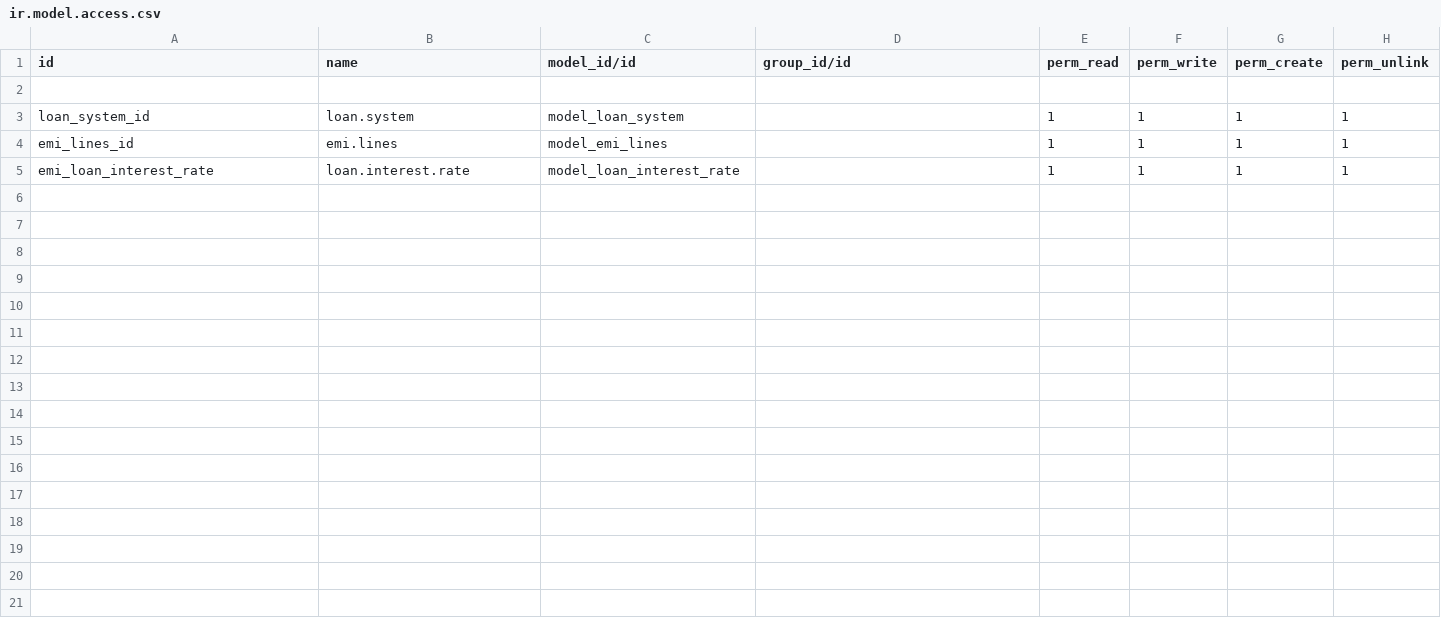
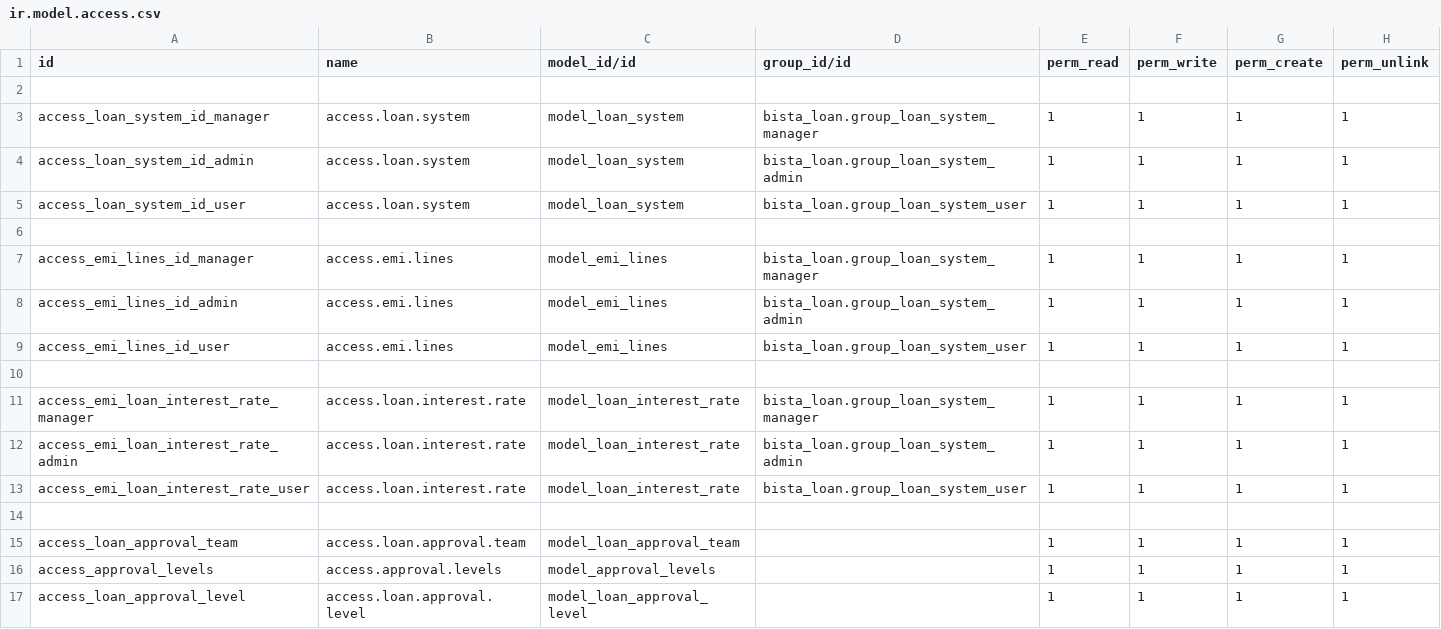
Before and after one commit to SanganiJP/Odoo_Practice, a CSV file: bista_loan/security/ir.model.access.csv, drawn as a sheet.

Commit message:
Loan state feature add

```diff
--- a/bista_loan/security/ir.model.access.csv
+++ b/bista_loan/security/ir.model.access.csv
@@ -2,4 +2,16 @@ id,name,model_id/id,group_id/id,perm_read,perm_write,perm_create,perm_unlink
 
-loan_system_id,loan.system,model_loan_system,,1,1,1,1
-emi_lines_id,emi.lines,model_emi_lines,,1,1,1,1
-emi_loan_interest_rate,loan.interest.rate,model_loan_interest_rate,,1,1,1,1
+access_loan_system_id_manager,access.loan.system,model_loan_system,bista_loan.group_loan_system_manager,1,1,1,1
+access_loan_system_id_admin,access.loan.system,model_loan_system,bista_loan.group_loan_system_admin,1,1,1,1
+access_loan_system_id_user,access.loan.system,model_loan_system,bista_loan.group_loan_system_user,1,1,1,1
+
+access_emi_lines_id_manager,access.emi.lines,model_emi_lines,bista_loan.group_loan_system_manager,1,1,1,1
+access_emi_lines_id_admin,access.emi.lines,model_emi_lines,bista_loan.group_loan_system_admin,1,1,1,1
+access_emi_lines_id_user,access.emi.lines,model_emi_lines,bista_loan.group_loan_system_user,1,1,1,1
+
+access_emi_loan_interest_rate_manager,access.loan.interest.rate,model_loan_interest_rate,bista_loan.group_loan_system_manager,1,1,1,1
+access_emi_loan_interest_rate_admin,access.loan.interest.rate,model_loan_interest_rate,bista_loan.group_loan_system_admin,1,1,1,1
+access_emi_loan_interest_rate_user,access.loan.interest.rate,model_loan_interest_rate,bista_loan.group_loan_system_user,1,1,1,1
+
+access_loan_approval_team,access.loan.approval.team,model_loan_approval_team,,1,1,1,1
+access_approval_levels,access.approval.levels,model_approval_levels,,1,1,1,1
+access_loan_approval_level,access.loan.approval.level,model_loan_approval_level,,1,1,1,1
```
Also changed, not shown: 26 other files.
